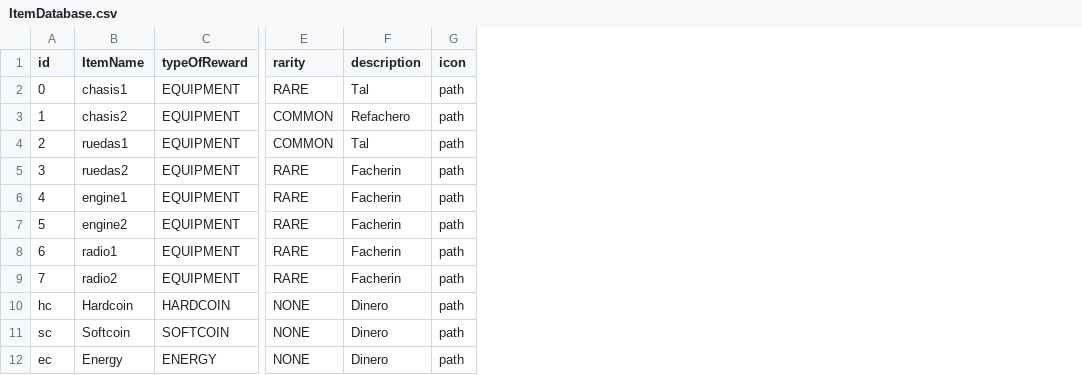
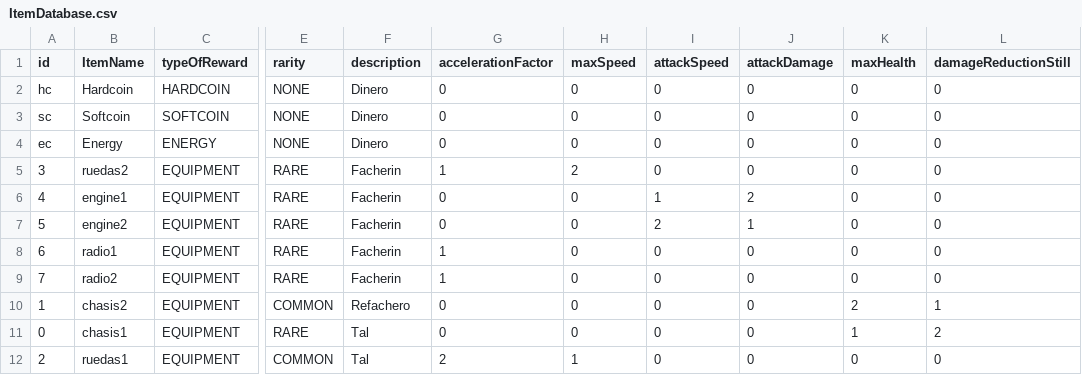
Before and after one commit to dededec/TemplateArquero, a CSV file: Assets/Resources/ItemDatabase.csv, drawn as a sheet; only a part is shown, gaps mark what is left out; removed rows and columns are numbered as before the commit, all else as after; the diff names each change by its address in the sheet, - before the commit and + after, or states it on an @@ line.

```diff
--- a/Assets/Resources/ItemDatabase.csv
+++ b/Assets/Resources/ItemDatabase.csv
-column G (icon), rows 5-9: all path
+column G (accelerationFactor), rows 5-9: 1 | 0 | 0 | 1 | 1
+column H (maxSpeed), rows 5-9: 2 | 0 | 0 | 0 | 0
+column I (attackSpeed), rows 5-9: 0 | 1 | 2 | 0 | 0
+column J (attackDamage), rows 5-9: 0 | 2 | 1 | 0 | 0
+column K (maxHealth), rows 5-9: all 0
+column L (damageReductionStill), rows 5-9: all 0
@@ row 10 moved to row 2: hc @@
@@ row 11 moved to row 3: sc @@
@@ row 12 moved to row 4: ec @@
@@ row 3 moved to row 10: 1 @@
@@ row 2 moved to row 11: 0 @@
@@ row 4 moved to row 12: 2 @@
```
Also changed, not shown: 27 other files.
